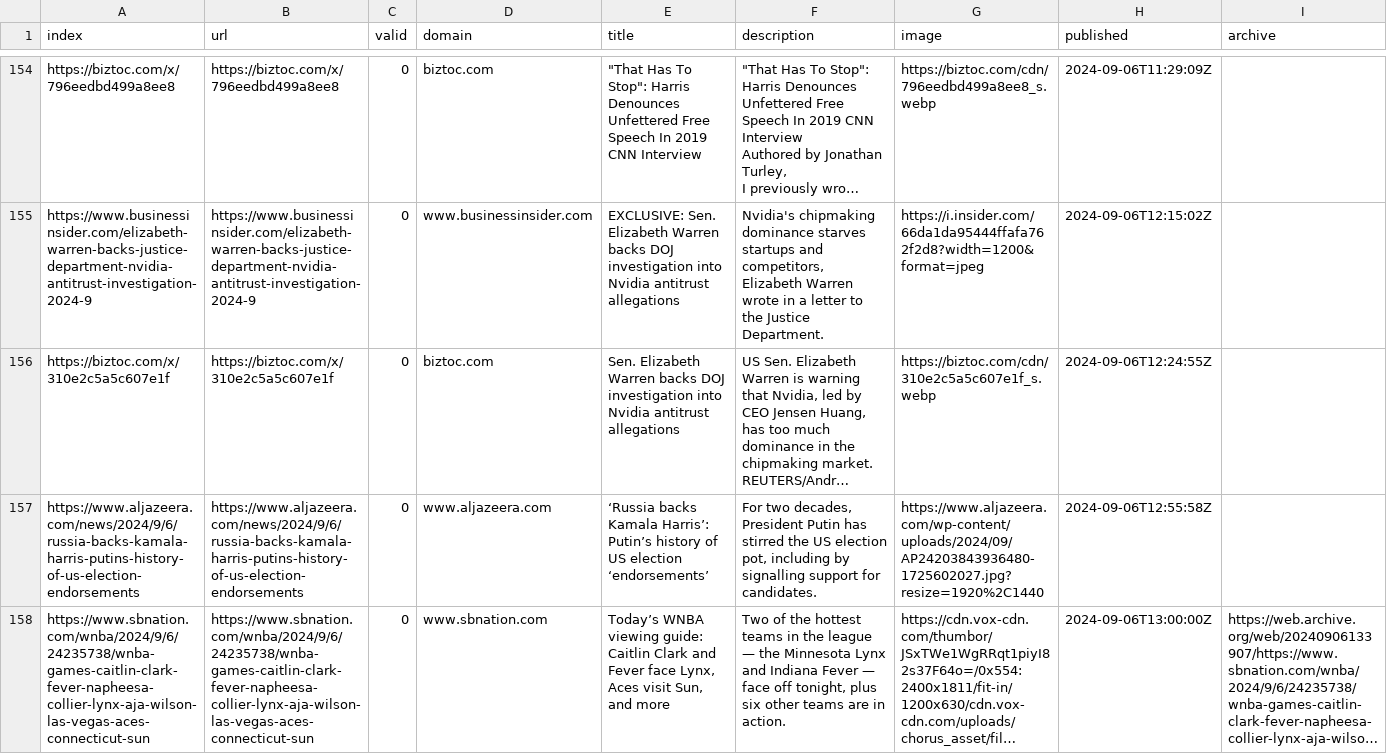
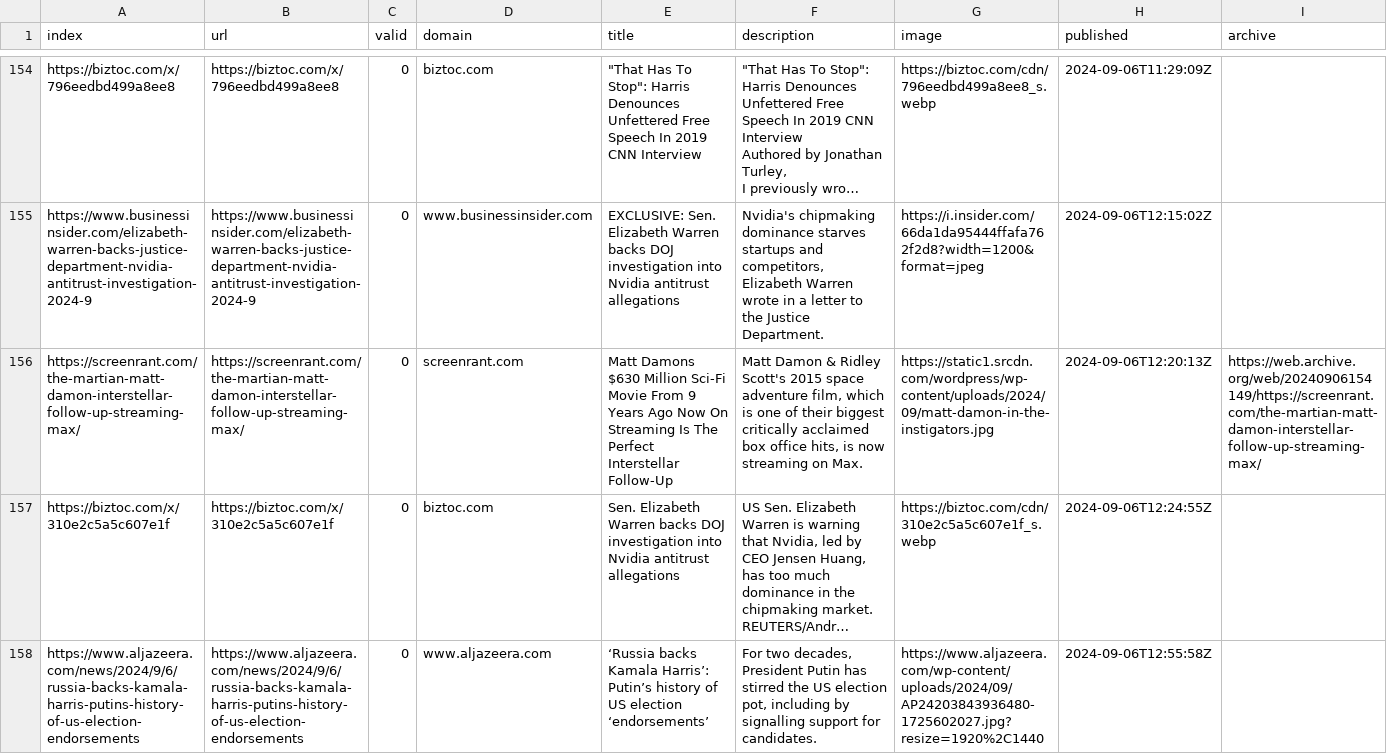
Before and after one commit to pg-ufr-news/personWhisperer, a CSV file: csv/news_2024_09.csv, drawn as a sheet; only a part is shown, gaps mark what is left out; the shorter side is filled out with more unchanged rows; long unchanged cells end in …; rows hold the shown columns only; the diff covers the shown part only; the diff names each change by its address in the sheet, - before the commit and + after, or states it on an @@ line.

```diff
--- a/csv/news_2024_09.csv
+++ b/csv/news_2024_09.csv
+row 156: https://screenrant.com/the-martian-matt-damon-interstellar-follow-up-streaming-max/ | https://screenrant.com/the-martian-matt-damon-interstellar-follow-up-streaming-max/ | 0 | screenrant.com | Matt Damons $630 Million Sci-Fi Movie From 9 Years Ago Now On Streaming Is The Perfect Interstellar Follow-Up | Matt Damon & Ridley Scott's 2015 space adventure film, which is one of their biggest critically acclaimed box office hits, is now streaming on Max. | https://static1.srcdn.com/wordpress/wp-content/uploads/2024/09/matt-damon-in-the-instigators.jpg | 2024-09-06T12:20:13Z | https://web.archive.org/web/20240906154149/https://screenrant.com/the-martian-matt-damon-interstellar-follow-up-streaming-max/
```
Also changed, not shown: 5 added rows elsewhere in this file, keywords.csv.
